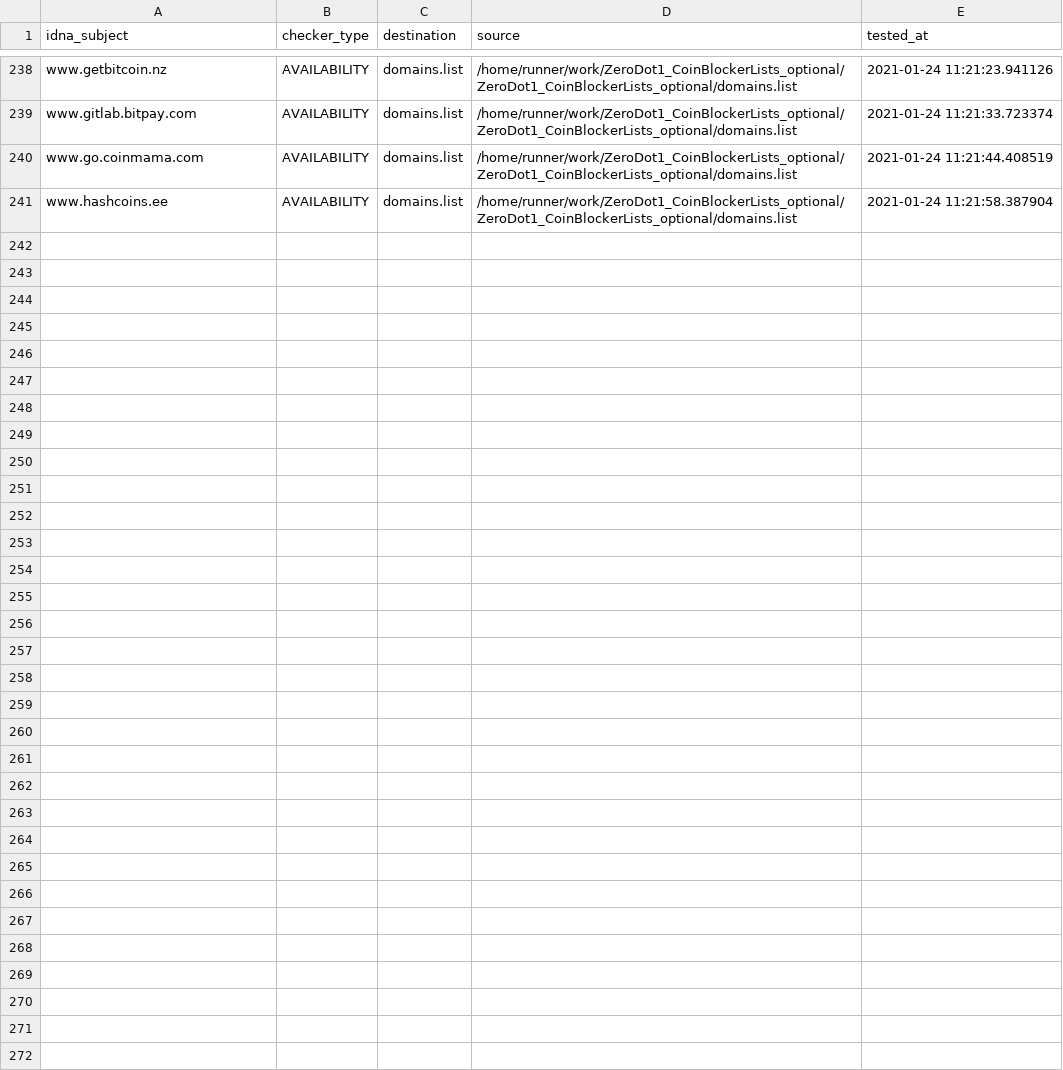
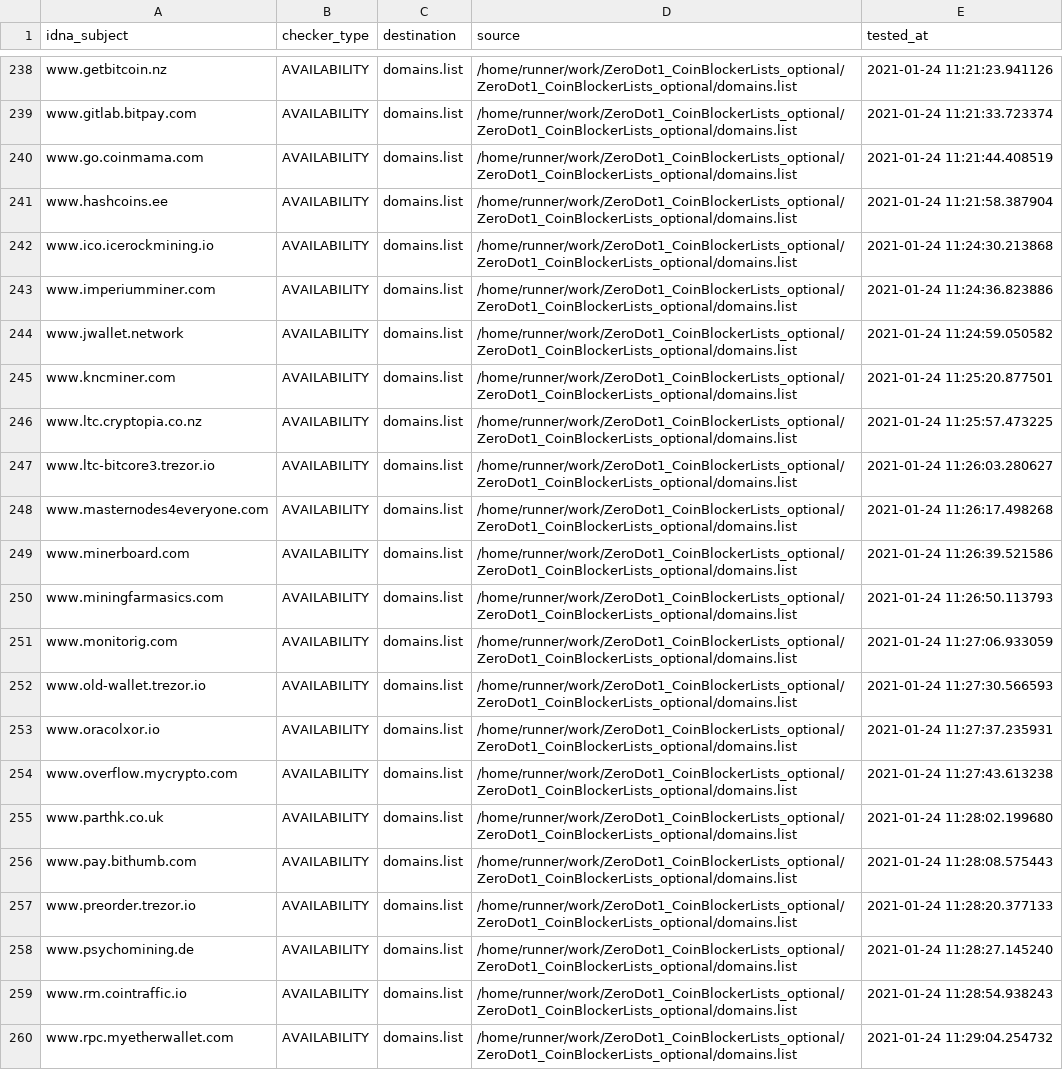
Before and after one commit to Ultimate-Hosts-Blacklist/ZeroDot1_CoinBlockerLists_optional, a CSV file: .pyfunceble/inactive.csv, drawn as a sheet; only a part is shown, gaps mark what is left out; the diff covers the shown part only.

```diff
--- a/.pyfunceble/inactive.csv
+++ b/.pyfunceble/inactive.csv
@@ -241 +241,20 @@ www.go.coinmama.com,AVAILABILITY,domains.list,/home/runner/work/ZeroDot1_CoinBlo
 www.hashcoins.ee,AVAILABILITY,domains.list,/home/runner/work/ZeroDot1_CoinBlockerLists_optional/ZeroDot1_CoinBlockerLists_optional/domains.list,2021-01-24 11:21:58.387904
+www.ico.icerockmining.io,AVAILABILITY,domains.list,/home/runner/work/ZeroDot1_CoinBlockerLists_optional/ZeroDot1_CoinBlockerLists_optional/domains.list,2021-01-24 11:24:30.213868
+www.imperiumminer.com,AVAILABILITY,domains.list,/home/runner/work/ZeroDot1_CoinBlockerLists_optional/ZeroDot1_CoinBlockerLists_optional/domains.list,2021-01-24 11:24:36.823886
+www.jwallet.network,AVAILABILITY,domains.list,/home/runner/work/ZeroDot1_CoinBlockerLists_optional/ZeroDot1_CoinBlockerLists_optional/domains.list,2021-01-24 11:24:59.050582
+www.kncminer.com,AVAILABILITY,domains.list,/home/runner/work/ZeroDot1_CoinBlockerLists_optional/ZeroDot1_CoinBlockerLists_optional/domains.list,2021-01-24 11:25:20.877501
+www.ltc.cryptopia.co.nz,AVAILABILITY,domains.list,/home/runner/work/ZeroDot1_CoinBlockerLists_optional/ZeroDot1_CoinBlockerLists_optional/domains.list,2021-01-24 11:25:57.473225
+www.ltc-bitcore3.trezor.io,AVAILABILITY,domains.list,/home/runner/work/ZeroDot1_CoinBlockerLists_optional/ZeroDot1_CoinBlockerLists_optional/domains.list,2021-01-24 11:26:03.280627
+www.masternodes4everyone.com,AVAILABILITY,domains.list,/home/runner/work/ZeroDot1_CoinBlockerLists_optional/ZeroDot1_CoinBlockerLists_optional/domains.list,2021-01-24 11:26:17.498268
+www.minerboard.com,AVAILABILITY,domains.list,/home/runner/work/ZeroDot1_CoinBlockerLists_optional/ZeroDot1_CoinBlockerLists_optional/domains.list,2021-01-24 11:26:39.521586
+www.miningfarmasics.com,AVAILABILITY,domains.list,/home/runner/work/ZeroDot1_CoinBlockerLists_optional/ZeroDot1_CoinBlockerLists_optional/domains.list,2021-01-24 11:26:50.113793
+www.monitorig.com,AVAILABILITY,domains.list,/home/runner/work/ZeroDot1_CoinBlockerLists_optional/ZeroDot1_CoinBlockerLists_optional/domains.list,2021-01-24 11:27:06.933059
+www.old-wallet.trezor.io,AVAILABILITY,domains.list,/home/runner/work/ZeroDot1_CoinBlockerLists_optional/ZeroDot1_CoinBlockerLists_optional/domains.list,2021-01-24 11:27:30.566593
+www.oracolxor.io,AVAILABILITY,domains.list,/home/runner/work/ZeroDot1_CoinBlockerLists_optional/ZeroDot1_CoinBlockerLists_optional/domains.list,2021-01-24 11:27:37.235931
+www.overflow.mycrypto.com,AVAILABILITY,domains.list,/home/runner/work/ZeroDot1_CoinBlockerLists_optional/ZeroDot1_CoinBlockerLists_optional/domains.list,2021-01-24 11:27:43.613238
+www.parthk.co.uk,AVAILABILITY,domains.list,/home/runner/work/ZeroDot1_CoinBlockerLists_optional/ZeroDot1_CoinBlockerLists_optional/domains.list,2021-01-24 11:28:02.199680
+www.pay.bithumb.com,AVAILABILITY,domains.list,/home/runner/work/ZeroDot1_CoinBlockerLists_optional/ZeroDot1_CoinBlockerLists_optional/domains.list,2021-01-24 11:28:08.575443
+www.preorder.trezor.io,AVAILABILITY,domains.list,/home/runner/work/ZeroDot1_CoinBlockerLists_optional/ZeroDot1_CoinBlockerLists_optional/domains.list,2021-01-24 11:28:20.377133
+www.psychomining.de,AVAILABILITY,domains.list,/home/runner/work/ZeroDot1_CoinBlockerLists_optional/ZeroDot1_CoinBlockerLists_optional/domains.list,2021-01-24 11:28:27.145240
+www.rm.cointraffic.io,AVAILABILITY,domains.list,/home/runner/work/ZeroDot1_CoinBlockerLists_optional/ZeroDot1_CoinBlockerLists_optional/domains.list,2021-01-24 11:28:54.938243
+www.rpc.myetherwallet.com,AVAILABILITY,domains.list,/home/runner/work/ZeroDot1_CoinBlockerLists_optional/ZeroDot1_CoinBlockerLists_optional/domains.list,2021-01-24 11:29:04.254732
```
Also changed, not shown: 11 added rows elsewhere in this file, 15 other files.
